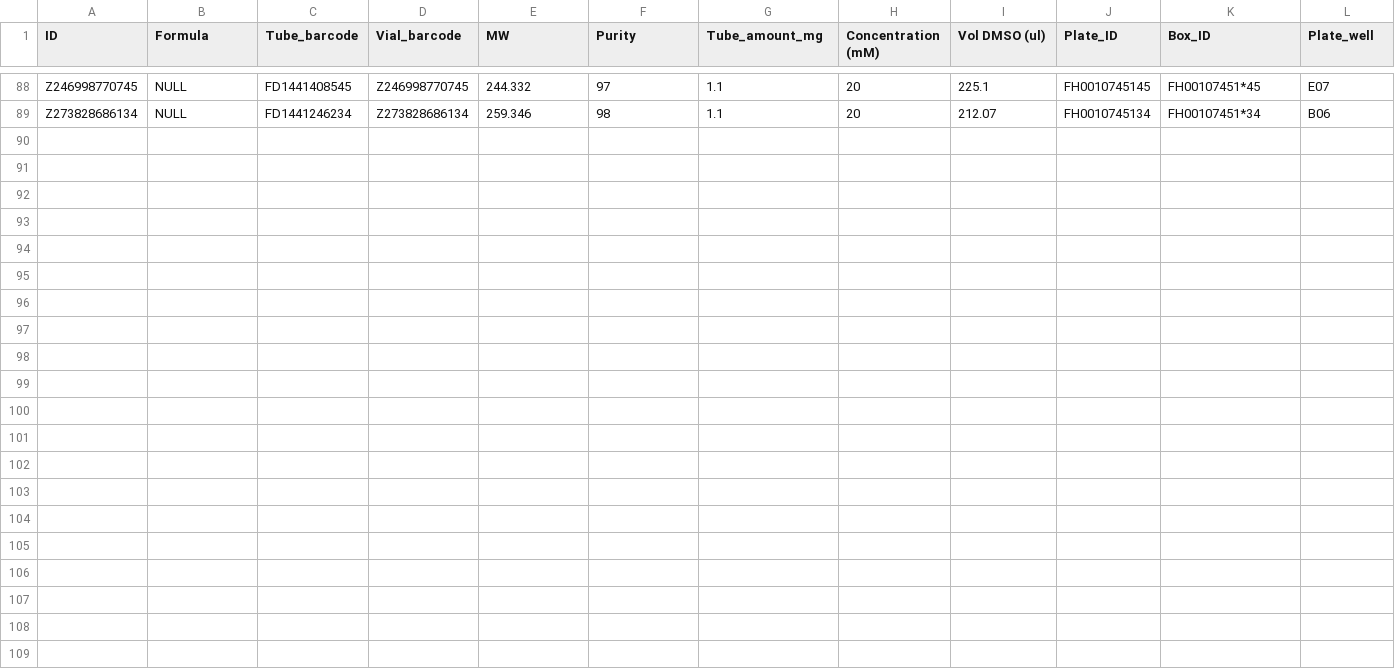
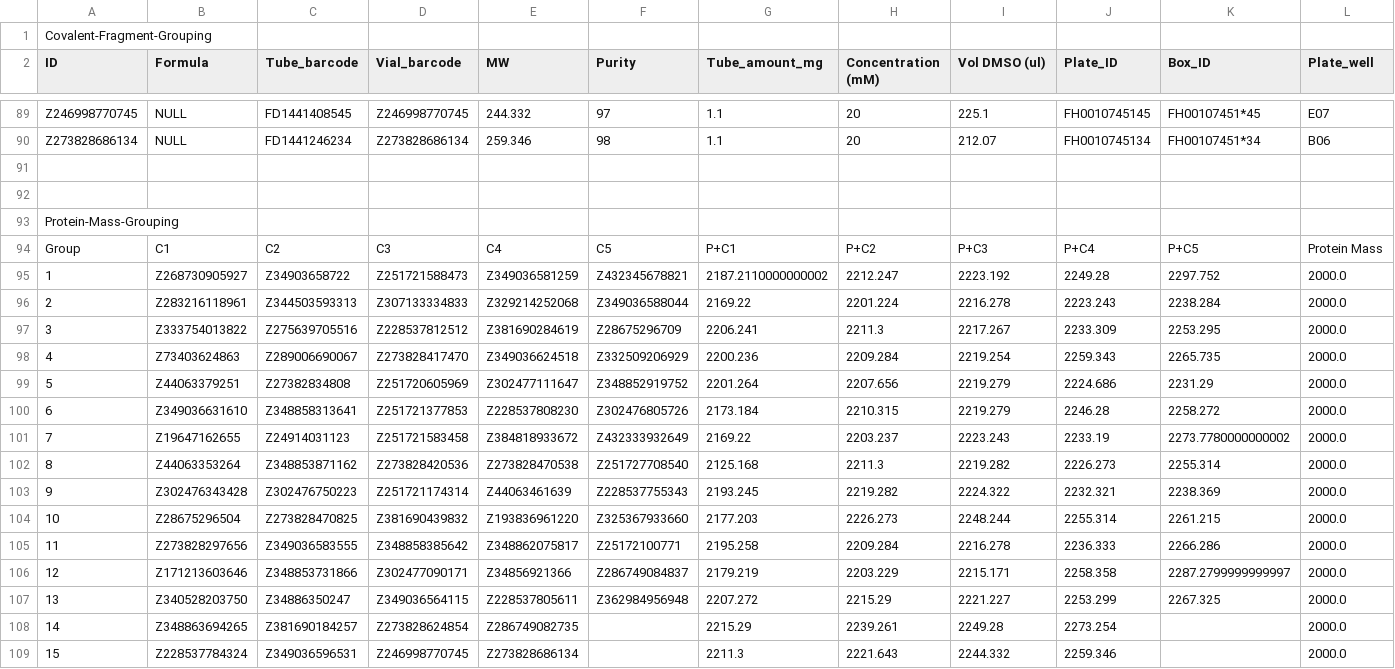
Before and after one commit to leviives28/Covalent-Fragment-Grouping, a CSV file: Covalent_Fragments_Outputs.csv, drawn as a sheet; only a part is shown, gaps mark what is left out; rows hold the shown columns only; the diff names each change by its address in the sheet, - before the commit and + after, or states it on an @@ line.

Commit message:
Update Covalent_Fragments_Outputs.csv
Updated output file after additional processing and grouping functionality was added.

```diff
--- a/Covalent_Fragments_Outputs.csv
+++ b/Covalent_Fragments_Outputs.csv
+row 1: Covalent-Fragment-Grouping
+row 91: (empty)
+row 92: (empty)
+row 93: Protein-Mass-Grouping
+row 94: Group | C1 | C2 | C3 | C4 | C5 | P+C1 | P+C2 | P+C3 | P+C4 | P+C5 | Protein Mass
+row 95: 1 | Z268730905927 | Z34903658722 | Z251721588473 | Z349036581259 | Z432345678821 | 2187.2110000000002 | 2212.247 | 2223.192 | 2249.28 | 2297.752 | 2000.0
+row 96: 2 | Z283216118961 | Z344503593313 | Z307133334833 | Z329214252068 | Z349036588044 | 2169.22 | 2201.224 | 2216.278 | 2223.243 | 2238.284 | 2000.0
+row 97: 3 | Z333754013822 | Z275639705516 | Z228537812512 | Z381690284619 | Z28675296709 | 2206.241 | 2211.3 | 2217.267 | 2233.309 | 2253.295 | 2000.0
+row 98: 4 | Z73403624863 | Z289006690067 | Z273828417470 | Z349036624518 | Z332509206929 | 2200.236 | 2209.284 | 2219.254 | 2259.343 | 2265.735 | 2000.0
+row 99: 5 | Z44063379251 | Z27382834808 | Z251720605969 | Z302477111647 | Z348852919752 | 2201.264 | 2207.656 | 2219.279 | 2224.686 | 2231.29 | 2000.0
+row 100: 6 | Z349036631610 | Z348858313641 | Z251721377853 | Z228537808230 | Z302476805726 | 2173.184 | 2210.315 | 2219.279 | 2246.28 | 2258.272 | 2000.0
+row 101: 7 | Z19647162655 | Z24914031123 | Z251721583458 | Z384818933672 | Z432333932649 | 2169.22 | 2203.237 | 2223.243 | 2233.19 | 2273.7780000000002 | 2000.0
+row 102: 8 | Z44063353264 | Z348853871162 | Z273828420536 | Z273828470538 | Z251727708540 | 2125.168 | 2211.3 | 2219.282 | 2226.273 | 2255.314 | 2000.0
+row 103: 9 | Z302476343428 | Z302476750223 | Z251721174314 | Z44063461639 | Z228537755343 | 2193.245 | 2219.282 | 2224.322 | 2232.321 | 2238.369 | 2000.0
+row 104: 10 | Z28675296504 | Z273828470825 | Z381690439832 | Z193836961220 | Z325367933660 | 2177.203 | 2226.273 | 2248.244 | 2255.314 | 2261.215 | 2000.0
+row 105: 11 | Z273828297656 | Z349036583555 | Z348858385642 | Z348862075817 | Z25172100771 | 2195.258 | 2209.284 | 2216.278 | 2236.333 | 2266.286 | 2000.0
+row 106: 12 | Z171213603646 | Z348853731866 | Z302477090171 | Z34856921366 | Z286749084837 | 2179.219 | 2203.229 | 2215.171 | 2258.358 | 2287.2799999999997 | 2000.0
+row 107: 13 | Z340528203750 | Z34886350247 | Z349036564115 | Z228537805611 | Z362984956948 | 2207.272 | 2215.29 | 2221.227 | 2253.299 | 2267.325 | 2000.0
+row 108: 14 | Z348863694265 | Z381690184257 | Z273828624854 | Z286749082735 |  | 2215.29 | 2239.261 | 2249.28 | 2273.254 |  | 2000.0
+row 109: 15 | Z228537784324 | Z349036596531 | Z246998770745 | Z273828686134 |  | 2211.3 | 2221.643 | 2244.332 | 2259.346 |  | 2000.0
```
